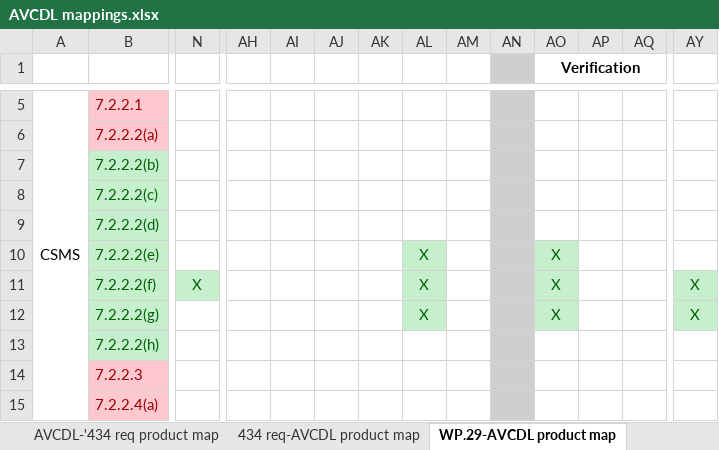
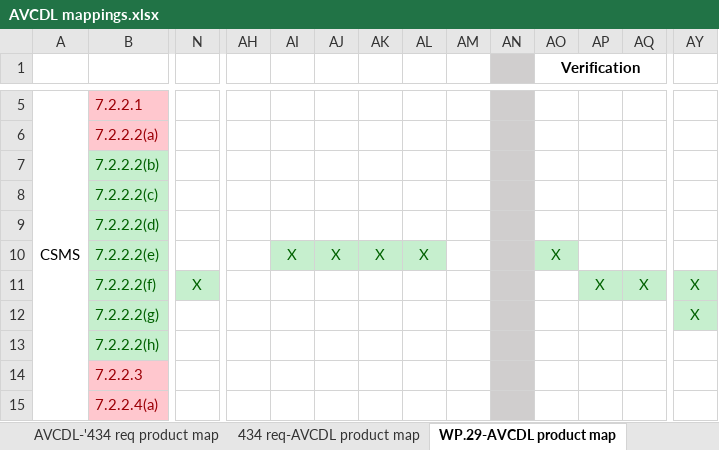
Before and after one commit to nutonomy/AVCDL, an Excel workbook: distribution/reference_documents/working_material/AVCDL mappings.xlsx, sheet WP.29-AVCDL product map, drawn as a sheet; only a part is shown, gaps mark what is left out; values as stored, in another font and other column widths than the file's, no borders; removed rows and columns are numbered as before the commit, all else as after; rows hold the shown columns only; the diff names each change by its address in the sheet, - before the commit and + after, or states it on an @@ line.

Commit message:
corrected UNECE R155 mapping error

```diff
--- a/distribution/reference_documents/working_material/AVCDL mappings.xlsx (sheet WP.29-AVCDL product map)
+++ b/distribution/reference_documents/working_material/AVCDL mappings.xlsx (sheet WP.29-AVCDL product map)
-AI10: (empty)
+AI10: X
-AI10:AK10 fill: none
+AI10:AK10 fill: #C6EFCE
-AJ10: (empty)
+AJ10: X
-AK10: (empty)
+AK10: X
-row 11:  | 7.2.2.2(f) | X |  |  |  |  | X |  |  | X |  |  | X
+row 11:  | 7.2.2.2(f) | X |  |  |  |  |  |  |  |  | X | X | X
-AL12: X
+AL12: (empty)
-AL12 fill: #C6EFCE
+AL12 fill: none
-AO12 (Verification): X
+AO12 (Verification): (empty)
-AO12 fill: #C6EFCE
+AO12 fill: none
```
Also changed, not shown: 1 other file.
